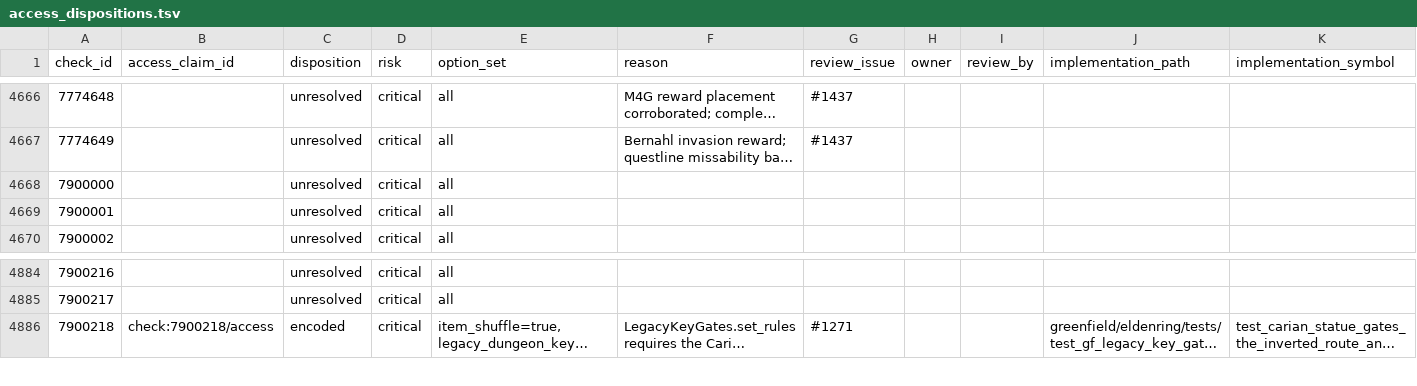
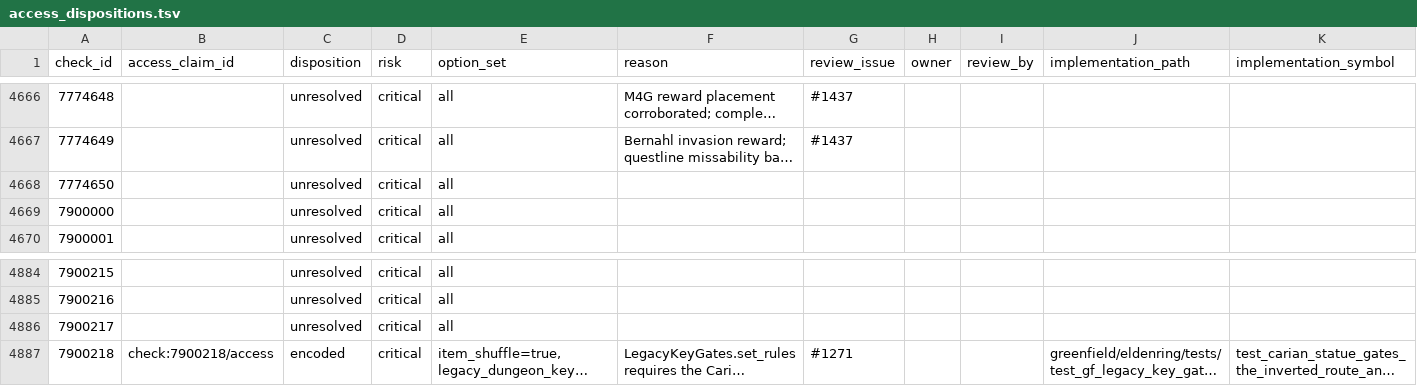
Before and after one commit to 4laric/er-archipelago, a TSV file: greenfield/evidence/v060-current/access_dispositions.tsv, drawn as a sheet; only a part is shown, gaps mark what is left out; long unchanged cells end in …; the diff names each change by its address in the sheet, - before the commit and + after, or states it on an @@ line.

```diff
--- a/greenfield/evidence/v060-current/access_dispositions.tsv
+++ b/greenfield/evidence/v060-current/access_dispositions.tsv
@@ column A (check_id) renumbered between rows 4668 and 4885 @@
+row 4886: 7900217 |  | unresolved | critical | all
```
Also changed, not shown: greenfield/evidence/v060-current/sources.tsv, greenfield/surface_confidence.tsv, 39 other files.
